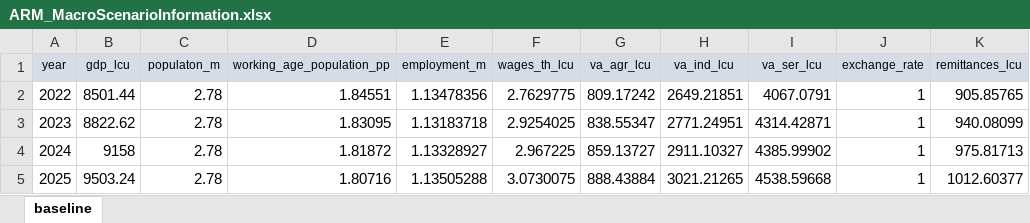
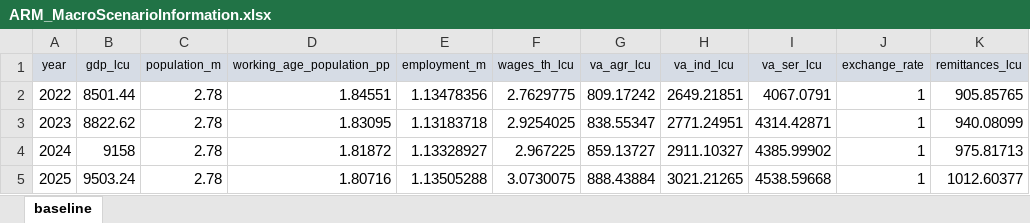
Before and after one commit to rvconsulting/armenia-ccdr, an Excel workbook: data/ARM-Microsimulation/ARM_MacroScenarioInformation.xlsx, sheet baseline, drawn as a sheet; only a part is shown; values as stored, in another font and other column widths than the file's, no borders; the diff names each change by its address in the sheet, - before the commit and + after, or states it on an @@ line.

Commit message:
Added last part of the inputs file. Check to see if it's not easier to just do a left joint between scenario_file and pop_proj_processed

```diff
--- a/data/ARM-Microsimulation/ARM_MacroScenarioInformation.xlsx (sheet baseline)
+++ b/data/ARM-Microsimulation/ARM_MacroScenarioInformation.xlsx (sheet baseline)
-C1: populaton_m
+C1: population_m
```
Also changed, not shown: 2 other files.
